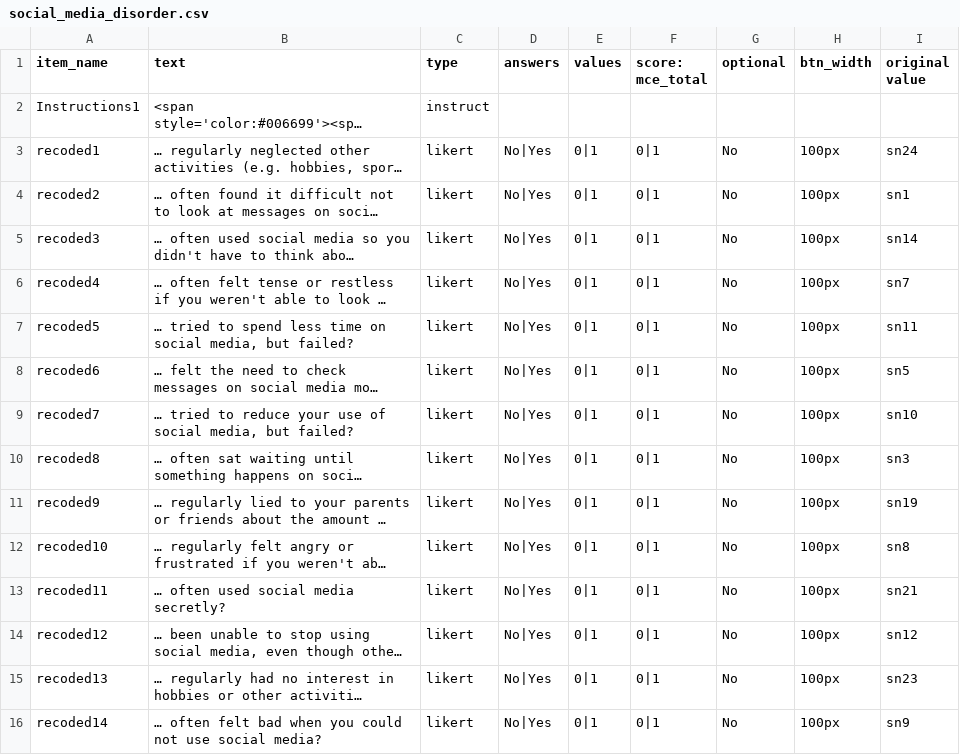
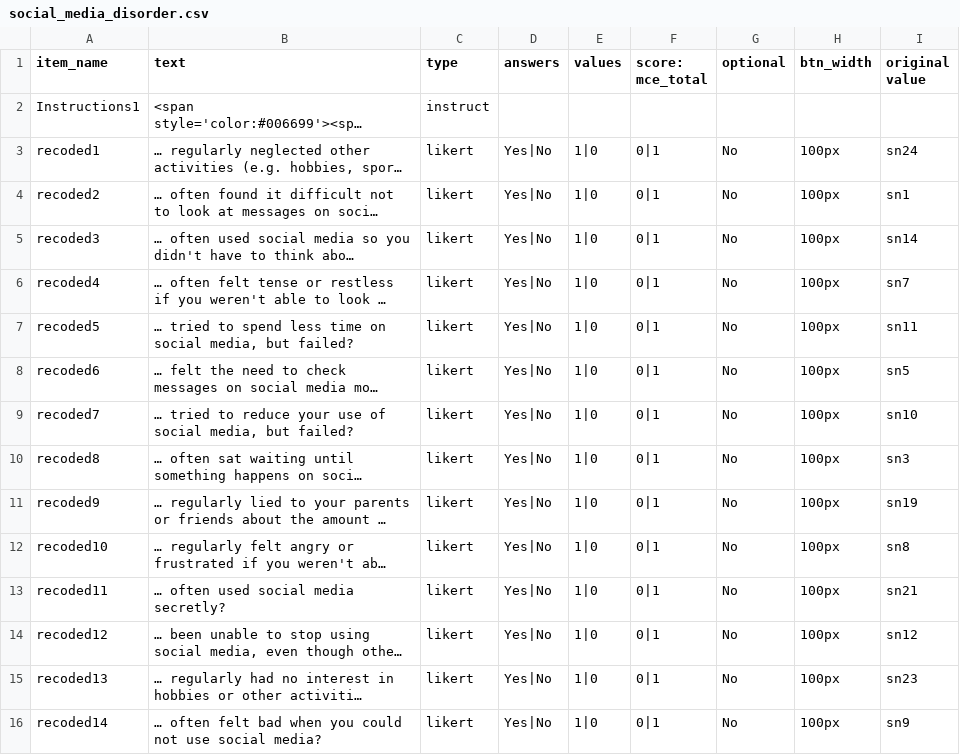
Before and after one commit to jmcrscollab/msc-project, a CSV file: web/User/Surveys/social_media_disorder.csv, drawn as a sheet; only a part is shown; long unchanged cells end in …; the diff covers the shown part only; the diff names each change by its address in the sheet, - before the commit and + after, or states it on an @@ line.

```diff
--- a/web/User/Surveys/social_media_disorder.csv
+++ b/web/User/Surveys/social_media_disorder.csv
-D3:D16 (answers): No|Yes
+D3:D16 (answers): Yes|No
-E3:E16 (values): 0|1
+E3:E16 (values): 1|0
```
Also changed, not shown: 26 edited cells elsewhere in this file, web/App/PopOuts/hall_of_fame.csv, web/User/Surveys/pathological_narcissism.csv, 6 other files.
